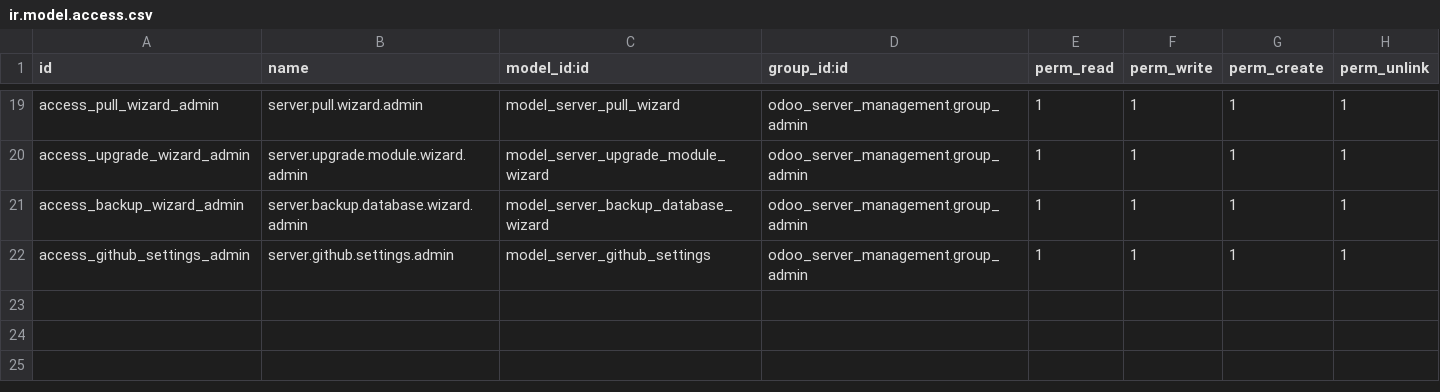
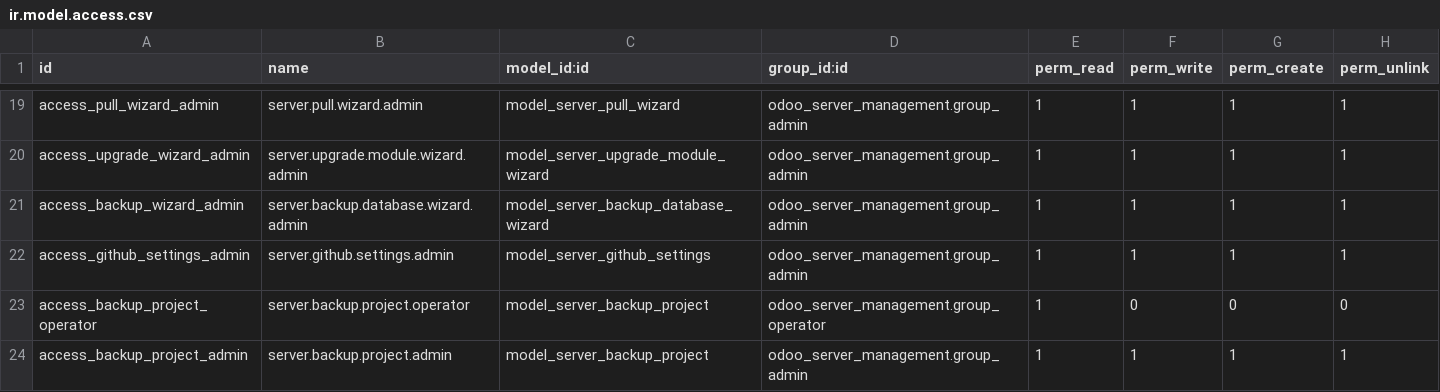
Before and after one commit to moutazmuhammad/odoo_management_module, a CSV file: odoo_server_management/security/ir.model.access.csv, drawn as a sheet; only a part is shown, gaps mark what is left out; the diff names each change by its address in the sheet, - before the commit and + after, or states it on an @@ line.

```diff
--- a/odoo_server_management/security/ir.model.access.csv
+++ b/odoo_server_management/security/ir.model.access.csv
+row 23: access_backup_project_operator | server.backup.project.operator | model_server_backup_project | odoo_server_management.group_operator | 1 | 0 | 0 | 0
+row 24: access_backup_project_admin | server.backup.project.admin | model_server_backup_project | odoo_server_management.group_admin | 1 | 1 | 1 | 1
```
Also changed, not shown: 12 other files.
